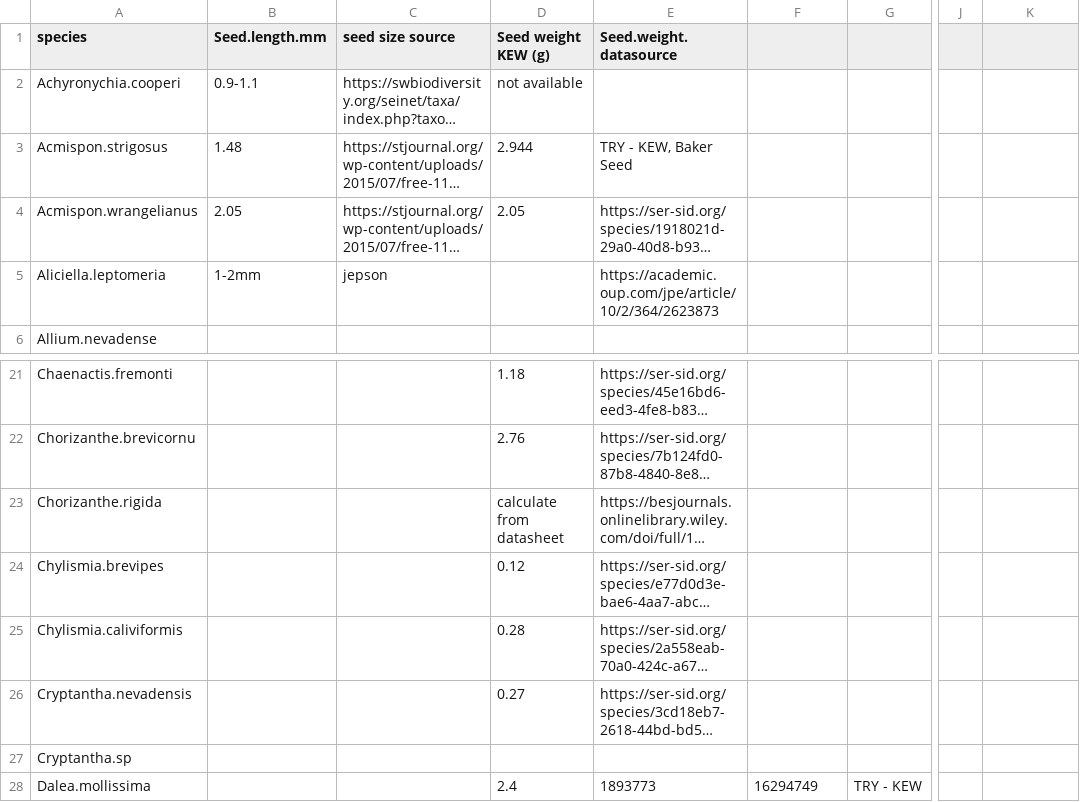
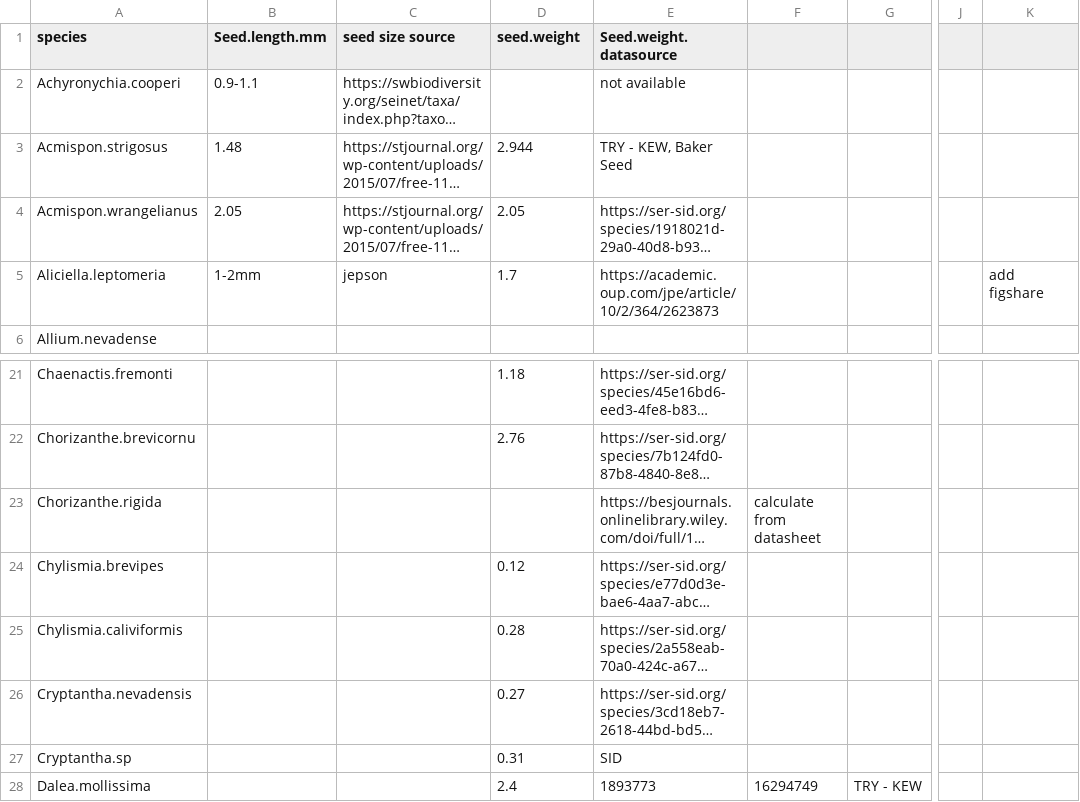
Before and after one commit to jennabraun/stressgradient_ants_seeds, a CSV file: clean data/annuallist.csv, drawn as a sheet; only a part is shown, gaps mark what is left out; long unchanged cells end in …; the diff names each change by its address in the sheet, - before the commit and + after, or states it on an @@ line.

```diff
--- a/clean data/annuallist.csv
+++ b/clean data/annuallist.csv
-D1: Seed weight KEW (g)
+D1: seed.weight
-D2 (seed.weight): not available
+D2 (seed.weight): (empty)
-E2 (Seed.weight.datasource): (empty)
+E2 (Seed.weight.datasource): not available
-D5 (seed.weight): (empty)
+D5 (seed.weight): 1.7
-K5: (empty)
+K5: add figshare
-D23 (seed.weight): calculate from datasheet
+D23 (seed.weight): (empty)
-F23: (empty)
+F23: calculate from datasheet
-D27 (seed.weight): (empty)
+D27 (seed.weight): 0.31
-E27 (Seed.weight.datasource): (empty)
+E27 (Seed.weight.datasource): SID
```
Also changed, not shown: Raw Data/anttraits.csv, Raw Data/pitfall_arth.csv, 28 other files.
